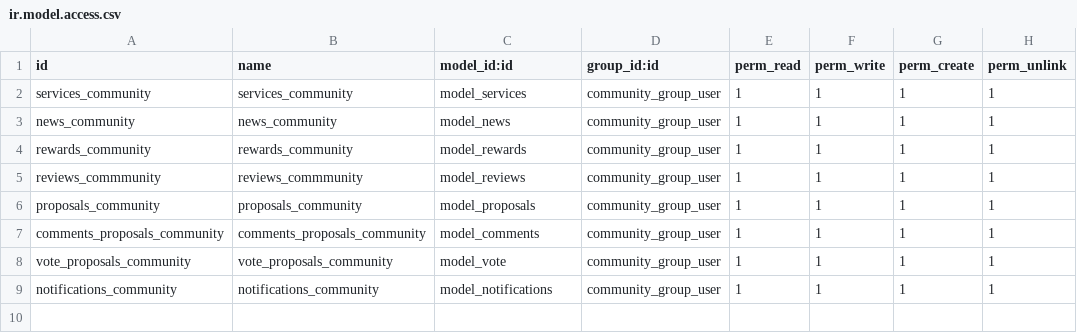
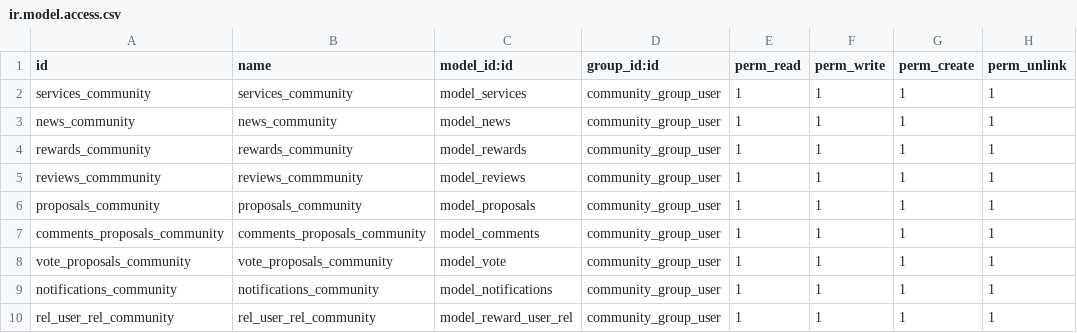
Before and after one commit to AnotherDvil/community, a CSV file: security/ir.model.access.csv, drawn as a sheet; the diff names each change by its address in the sheet, - before the commit and + after, or states it on an @@ line.

Commit message:
New controller Reward Service

```diff
--- a/security/ir.model.access.csv
+++ b/security/ir.model.access.csv
+row 10: rel_user_rel_community | rel_user_rel_community | model_reward_user_rel | community_group_user | 1 | 1 | 1 | 1
```
Also changed, not shown: 9 other files.
